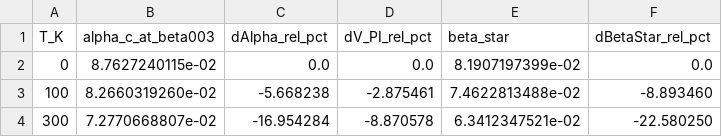
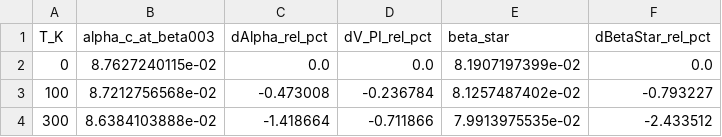
Before and after one commit to NewArtY/casimir-nems-pullin-pinn, a CSV file: results/lifshitz_shift_summary.csv, drawn as a sheet.

```diff
--- a/results/lifshitz_shift_summary.csv
+++ b/results/lifshitz_shift_summary.csv
@@ -2,3 +2,3 @@ T_K,alpha_c_at_beta003,dAlpha_rel_pct,dV_PI_rel_pct,beta_star,dBetaStar_rel_pct
 0,8.7627240115e-02,0.0,0.0,8.1907197399e-02,0.0
-100,8.2660319260e-02,-5.668238,-2.875461,7.4622813488e-02,-8.893460
-300,7.2770668807e-02,-16.954284,-8.870578,6.3412347521e-02,-22.580250
+100,8.7212756568e-02,-0.473008,-0.236784,8.1257487402e-02,-0.793227
+300,8.6384103888e-02,-1.418664,-0.711866,7.9913975535e-02,-2.433512
```
Also changed, not shown: results/device_table.csv, results/lifshitz_boundaries.csv, 33 other files.
